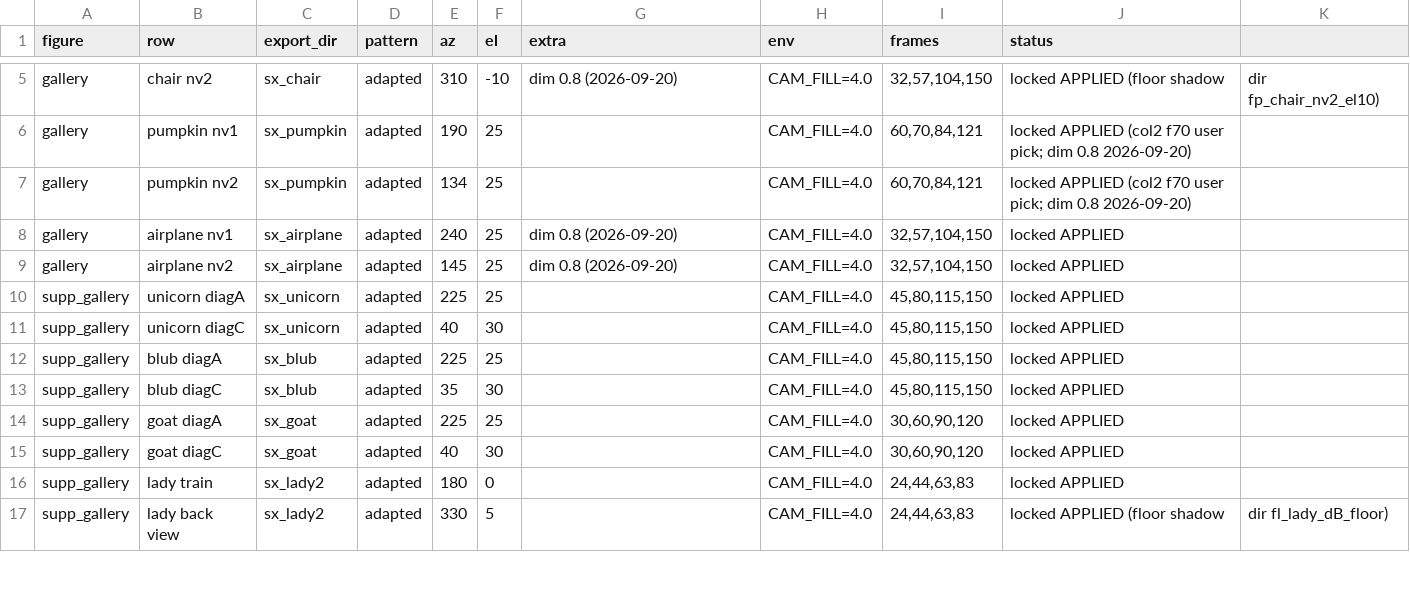
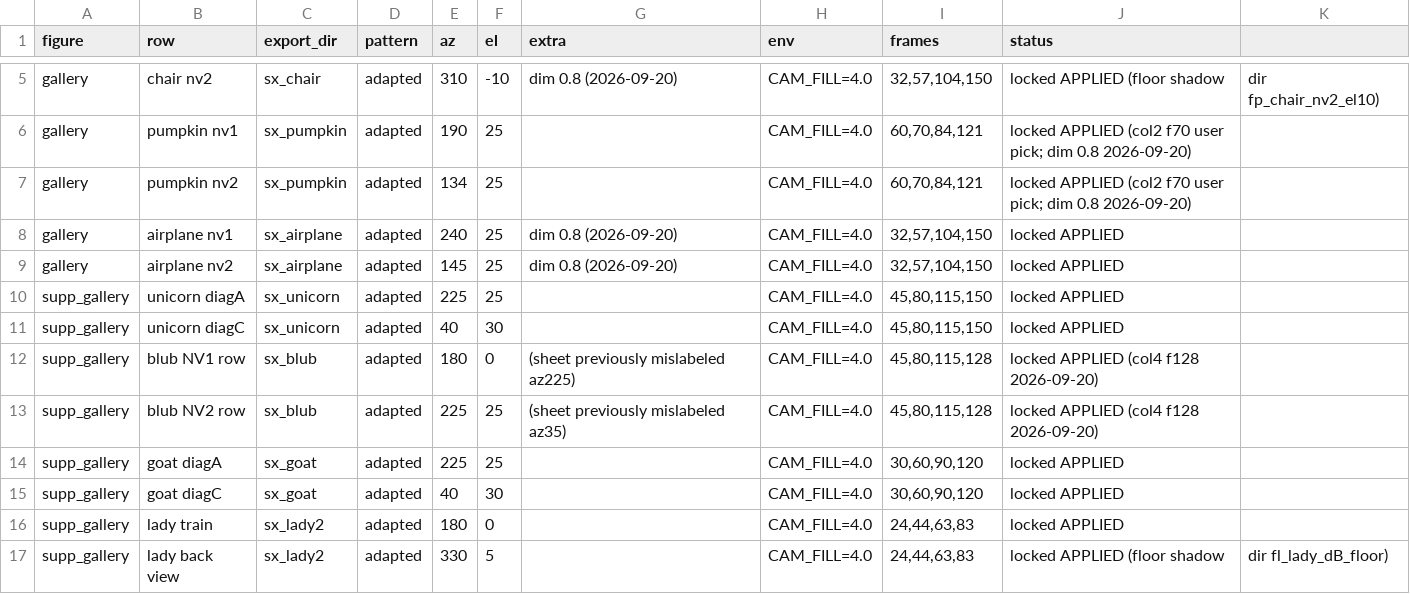
Before and after one commit to threedle/dynamesh, a CSV file: tools/figure_cameras.csv, drawn as a sheet; only a part is shown, gaps mark what is left out.

```diff
--- a/tools/figure_cameras.csv
+++ b/tools/figure_cameras.csv
@@ -11,4 +11,4 @@ supp_gallery,unicorn diagA,sx_unicorn,adapted,225,25,,CAM_FILL=4.0,"45,80,115,15
 supp_gallery,unicorn diagC,sx_unicorn,adapted,40,30,,CAM_FILL=4.0,"45,80,115,150",locked APPLIED
-supp_gallery,blub diagA,sx_blub,adapted,225,25,,CAM_FILL=4.0,"45,80,115,150",locked APPLIED
-supp_gallery,blub diagC,sx_blub,adapted,35,30,,CAM_FILL=4.0,"45,80,115,150",locked APPLIED
+supp_gallery,blub NV1 row,sx_blub,adapted,180,0,(sheet previously mislabeled az225),CAM_FILL=4.0,"45,80,115,128",locked APPLIED (col4 f128 2026-09-20)
+supp_gallery,blub NV2 row,sx_blub,adapted,225,25,(sheet previously mislabeled az35),CAM_FILL=4.0,"45,80,115,128",locked APPLIED (col4 f128 2026-09-20)
 supp_gallery,goat diagA,sx_goat,adapted,225,25,,CAM_FILL=4.0,"30,60,90,120",locked APPLIED
```
